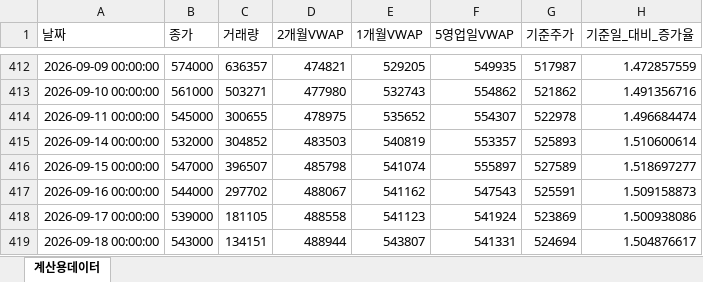
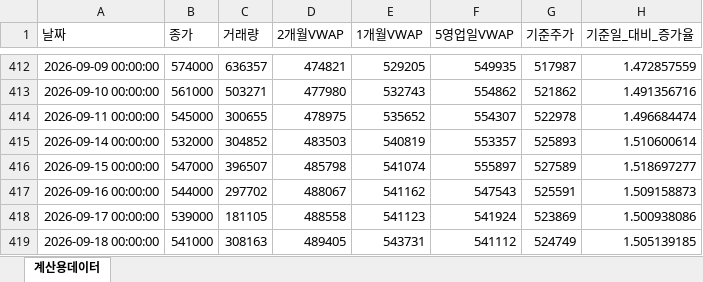
Before and after one commit to JohnLee86/reference_stockprice, an Excel workbook: data/삼성SDI_일별_기준주가.xlsx, sheet 계산용데이터, drawn as a sheet; only a part is shown, gaps mark what is left out; values as stored, in another font and other column widths than the file's, no borders; the diff names each change by its address in the sheet, - before the commit and + after, or states it on an @@ line.

```diff
--- a/data/삼성SDI_일별_기준주가.xlsx (sheet 계산용데이터)
+++ b/data/삼성SDI_일별_기준주가.xlsx (sheet 계산용데이터)
-B419 (종가): 543000
+B419 (종가): 541000
-C419 (거래량): 134151
+C419 (거래량): 308163
-D419 (2개월VWAP): 488944
+D419 (2개월VWAP): 489405
-E419 (1개월VWAP): 543807
+E419 (1개월VWAP): 543731
-F419 (5영업일VWAP): 541331
+F419 (5영업일VWAP): 541112
-G419 (기준주가): 524694
+G419 (기준주가): 524749
-H419 (기준일_대비_증가율): 1.504876617
+H419 (기준일_대비_증가율): 1.505139185
```
Also changed, not shown: data/삼성E&A_일별_기준주가.xlsx, data/삼성생명_일별_기준주가.xlsx, 13 other files.
